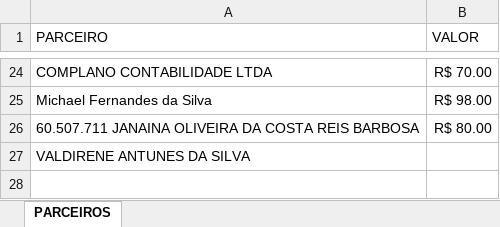
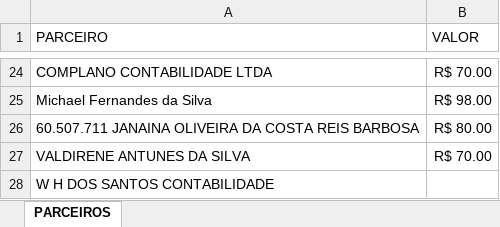
Before and after one commit to samfc-netizen/mycertindicadores, an Excel workbook: PARCEIROS.xlsx, sheet PARCEIROS, drawn as a sheet; only a part is shown, gaps mark what is left out; values as stored, in another font and other column widths than the file's, no borders; the diff names each change by its address in the sheet, - before the commit and + after, or states it on an @@ line.

Commit message:
Add files via upload

```diff
--- a/PARCEIROS.xlsx (sheet PARCEIROS)
+++ b/PARCEIROS.xlsx (sheet PARCEIROS)
-B27 (VALOR): (empty)
+B27 (VALOR): R$ 70.00
+row 28: W H DOS SANTOS CONTABILIDADE
```
